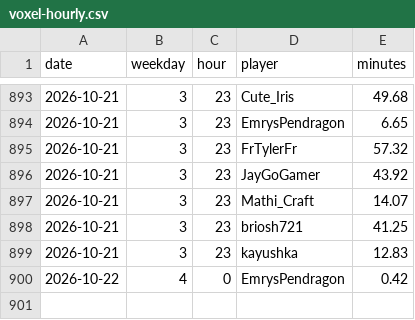
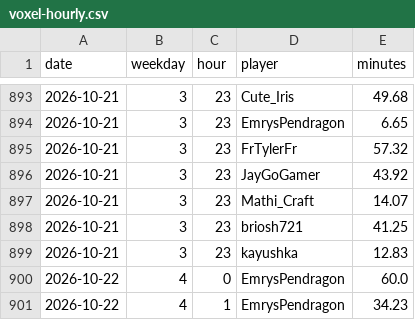
Before and after one commit to mathijsboogaert/Voxel, a CSV file: docs/data/voxel-hourly.csv, drawn as a sheet; only a part is shown, gaps mark what is left out.

```diff
--- a/docs/data/voxel-hourly.csv
+++ b/docs/data/voxel-hourly.csv
@@ -899,2 +899,3 @@ date,weekday,hour,player,minutes
 2026-10-21,3,23,kayushka,12.83
-2026-10-22,4,0,EmrysPendragon,0.42
+2026-10-22,4,0,EmrysPendragon,60.0
+2026-10-22,4,1,EmrysPendragon,34.23
```
Also changed, not shown: docs/data/afk-history.csv, docs/data/voxel-sessions.csv, 2 other files.
